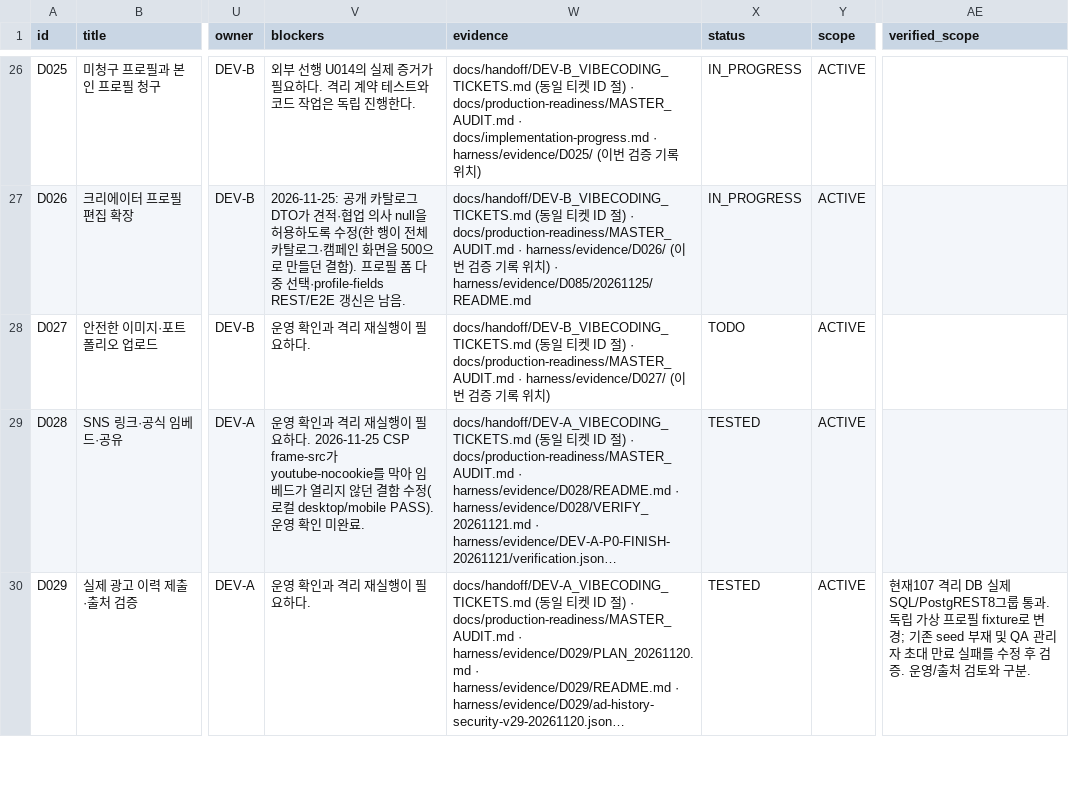
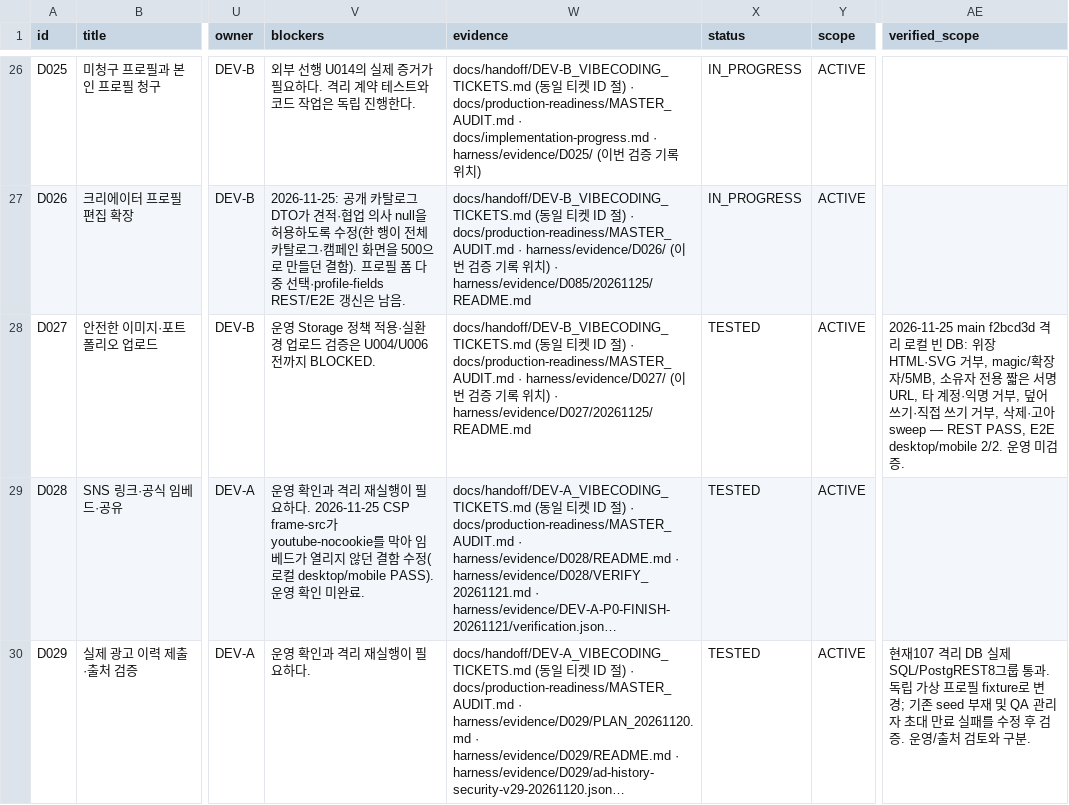
Before and after one commit to WooSungHyun03/AD-Me, a CSV file: docs/production-readiness/ALL_TICKETS.csv, drawn as a sheet; only a part is shown, gaps mark what is left out; long unchanged cells end in …; the diff names each change by its address in the sheet, - before the commit and + after, or states it on an @@ line.

```diff
--- a/docs/production-readiness/ALL_TICKETS.csv
+++ b/docs/production-readiness/ALL_TICKETS.csv
-V28 (blockers): 운영 확인과 격리 재실행이 필요하다.
+V28 (blockers): 운영 Storage 정책 적용·실환경 업로드 검증은 U004/U006 전까지 BLOCKED.
-W28 (evidence): …치)
+W28 (evidence): …치) · harness/evidence/D027/20261125/README.md
-X28 (status): TODO
+X28 (status): TESTED
-AE28 (verified_scope): (empty)
+AE28 (verified_scope): 2026-11-25 main f2bcd3d 격리 로컬 빈 DB: 위장 HTML·SVG 거부, magic/확장자/5MB, 소유자 전용 짧은 서명 URL, 타 계정·익명 거부, 덮어쓰기·직접 쓰기 거부, 삭제·고아 sweep — REST PASS, E2E desktop/mobile 2/2. 운영 미검증.
```
Also changed, not shown: 9 other files.
